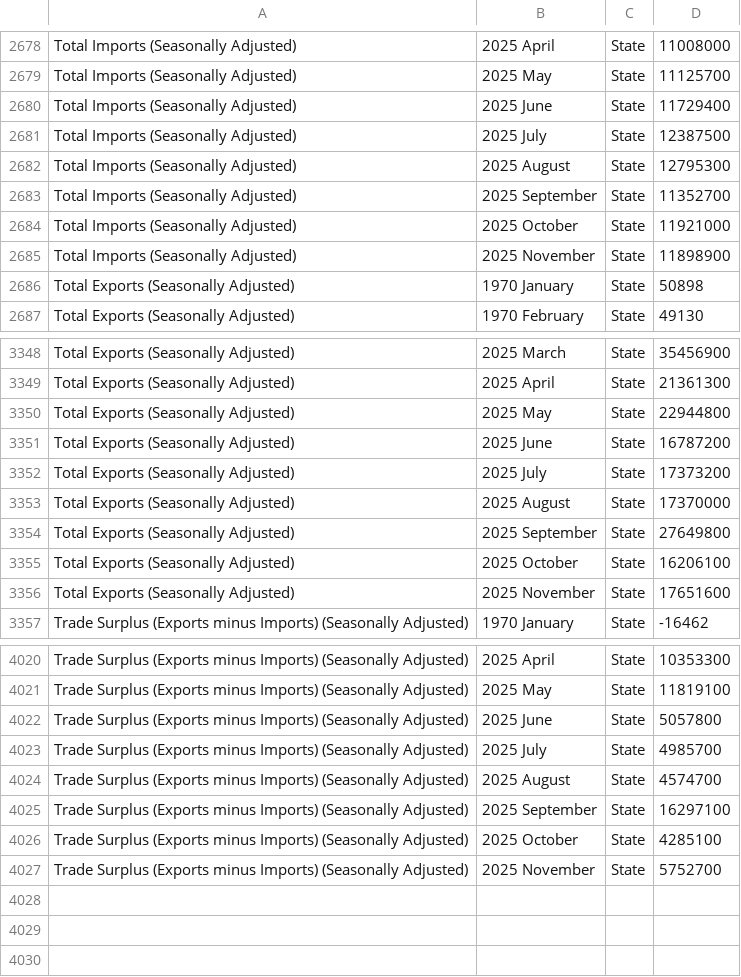
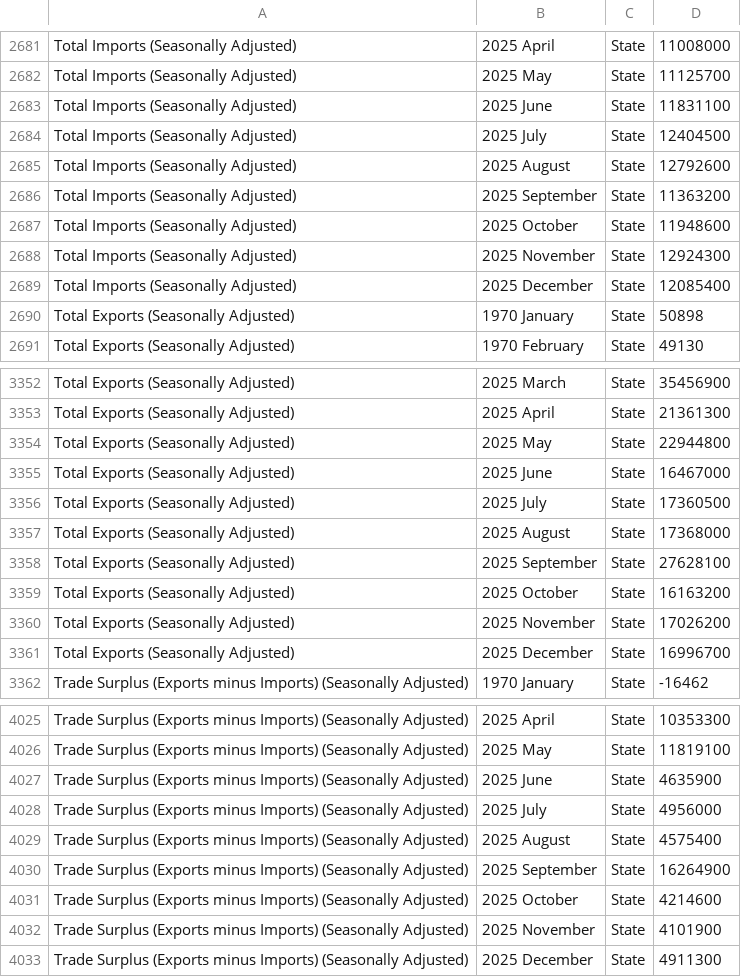
Before and after one commit to flanneryjcso/econ_dash_data, a CSV file: tsm01.csv, drawn as a sheet; only a part is shown, gaps mark what is left out; the diff covers the shown part only.

```diff
--- a/tsm01.csv
+++ b/tsm01.csv
@@ -2679,8 +2682,9 @@ Total Imports (Seasonally Adjusted),2025 April,State,11008000
 Total Imports (Seasonally Adjusted),2025 May,State,11125700
-Total Imports (Seasonally Adjusted),2025 June,State,11729400
-Total Imports (Seasonally Adjusted),2025 July,State,12387500
-Total Imports (Seasonally Adjusted),2025 August,State,12795300
-Total Imports (Seasonally Adjusted),2025 September,State,11352700
-Total Imports (Seasonally Adjusted),2025 October,State,11921000
-Total Imports (Seasonally Adjusted),2025 November,State,11898900
+Total Imports (Seasonally Adjusted),2025 June,State,11831100
+Total Imports (Seasonally Adjusted),2025 July,State,12404500
+Total Imports (Seasonally Adjusted),2025 August,State,12792600
+Total Imports (Seasonally Adjusted),2025 September,State,11363200
+Total Imports (Seasonally Adjusted),2025 October,State,11948600
+Total Imports (Seasonally Adjusted),2025 November,State,12924300
+Total Imports (Seasonally Adjusted),2025 December,State,12085400
 Total Exports (Seasonally Adjusted),1970 January,State,50898
@@ -3350,8 +3354,9 @@ Total Exports (Seasonally Adjusted),2025 April,State,21361300
 Total Exports (Seasonally Adjusted),2025 May,State,22944800
-Total Exports (Seasonally Adjusted),2025 June,State,16787200
-Total Exports (Seasonally Adjusted),2025 July,State,17373200
-Total Exports (Seasonally Adjusted),2025 August,State,17370000
-Total Exports (Seasonally Adjusted),2025 September,State,27649800
-Total Exports (Seasonally Adjusted),2025 October,State,16206100
-Total Exports (Seasonally Adjusted),2025 November,State,17651600
+Total Exports (Seasonally Adjusted),2025 June,State,16467000
+Total Exports (Seasonally Adjusted),2025 July,State,17360500
+Total Exports (Seasonally Adjusted),2025 August,State,17368000
+Total Exports (Seasonally Adjusted),2025 September,State,27628100
+Total Exports (Seasonally Adjusted),2025 October,State,16163200
+Total Exports (Seasonally Adjusted),2025 November,State,17026200
+Total Exports (Seasonally Adjusted),2025 December,State,16996700
 Trade Surplus (Exports minus Imports) (Seasonally Adjusted),1970 January,State,-16462
@@ -4021,7 +4026,8 @@ Trade Surplus (Exports minus Imports) (Seasonally Adjusted),2025 April,State,103
 Trade Surplus (Exports minus Imports) (Seasonally Adjusted),2025 May,State,11819100
-Trade Surplus (Exports minus Imports) (Seasonally Adjusted),2025 June,State,5057800
-Trade Surplus (Exports minus Imports) (Seasonally Adjusted),2025 July,State,4985700
-Trade Surplus (Exports minus Imports) (Seasonally Adjusted),2025 August,State,4574700
-Trade Surplus (Exports minus Imports) (Seasonally Adjusted),2025 September,State,16297100
-Trade Surplus (Exports minus Imports) (Seasonally Adjusted),2025 October,State,4285100
-Trade Surplus (Exports minus Imports) (Seasonally Adjusted),2025 November,State,5752700
+Trade Surplus (Exports minus Imports) (Seasonally Adjusted),2025 June,State,4635900
+Trade Surplus (Exports minus Imports) (Seasonally Adjusted),2025 July,State,4956000
+Trade Surplus (Exports minus Imports) (Seasonally Adjusted),2025 August,State,4575400
+Trade Surplus (Exports minus Imports) (Seasonally Adjusted),2025 September,State,16264900
+Trade Surplus (Exports minus Imports) (Seasonally Adjusted),2025 October,State,4214600
+Trade Surplus (Exports minus Imports) (Seasonally Adjusted),2025 November,State,4101900
+Trade Surplus (Exports minus Imports) (Seasonally Adjusted),2025 December,State,4911300
```
Also changed, not shown: 3 added rows and 6 edited cells elsewhere in this file, tem01.csv, 4 other files.
